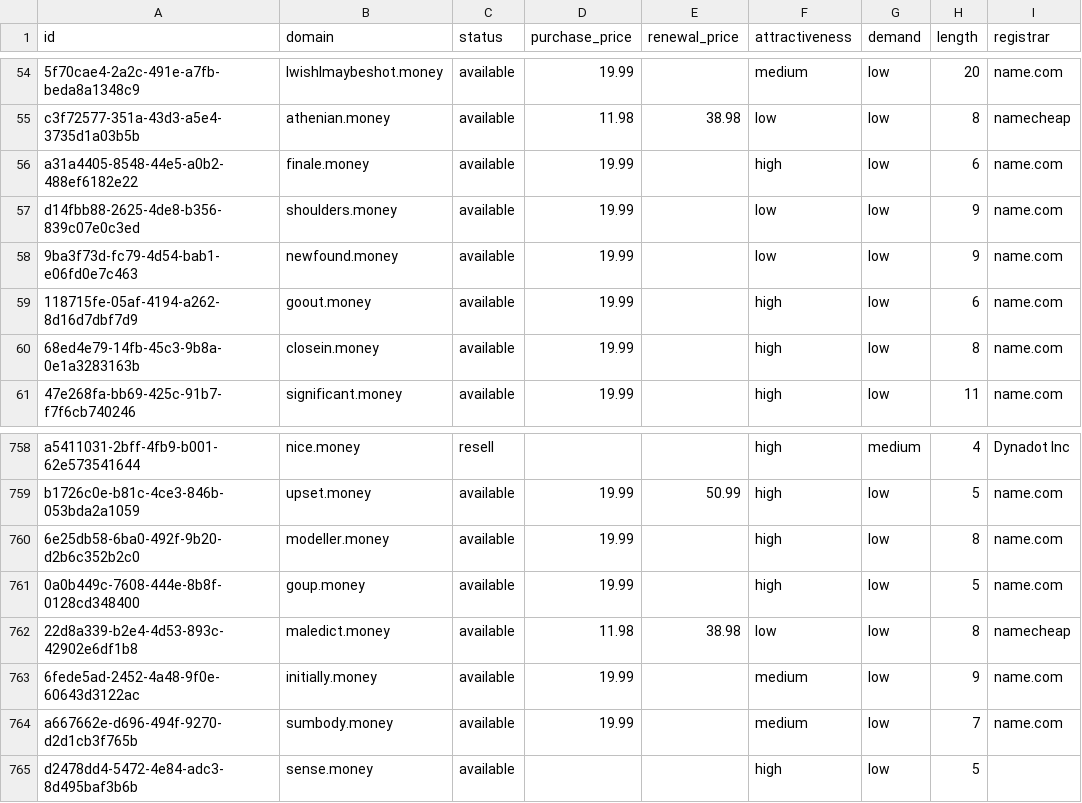
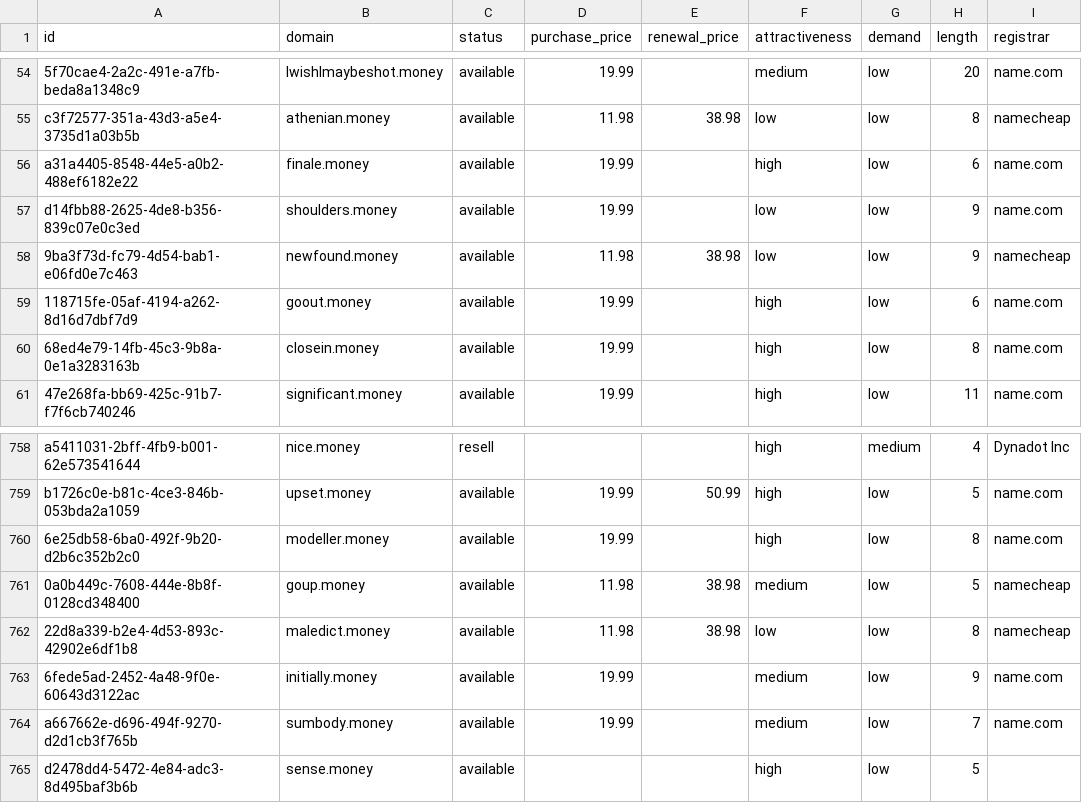
Before and after one commit to UniqueDomains/money-oneword-domains, a CSV file: money.csv, drawn as a sheet; only a part is shown, gaps mark what is left out; the diff names each change by its address in the sheet, - before the commit and + after, or states it on an @@ line.

Commit message:
Domains update

```diff
--- a/money.csv
+++ b/money.csv
-D58 (purchase_price): 19.99
+D58 (purchase_price): 11.98
-E58 (renewal_price): (empty)
+E58 (renewal_price): 38.98
-I58 (registrar): name.com
+I58 (registrar): namecheap
-D761 (purchase_price): 19.99
+D761 (purchase_price): 11.98
-E761 (renewal_price): (empty)
+E761 (renewal_price): 38.98
-F761 (attractiveness): high
+F761 (attractiveness): medium
-I761 (registrar): name.com
+I761 (registrar): namecheap
```
Also changed, not shown: 4 other files.
